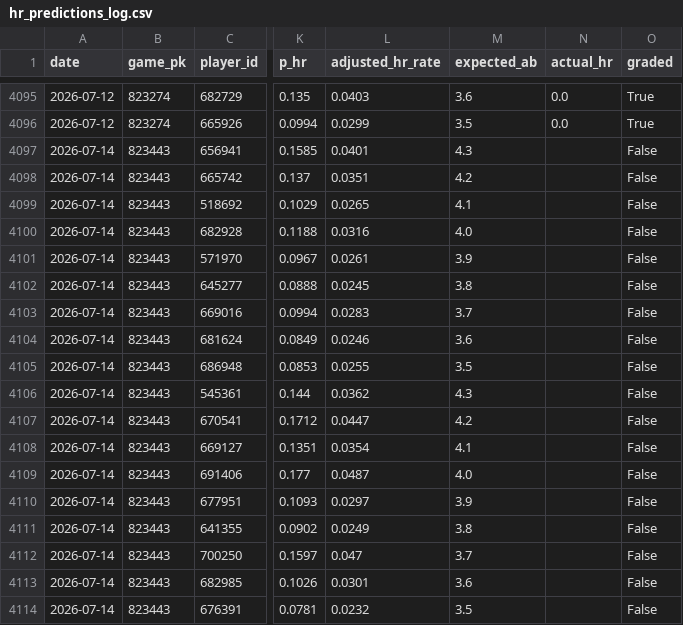
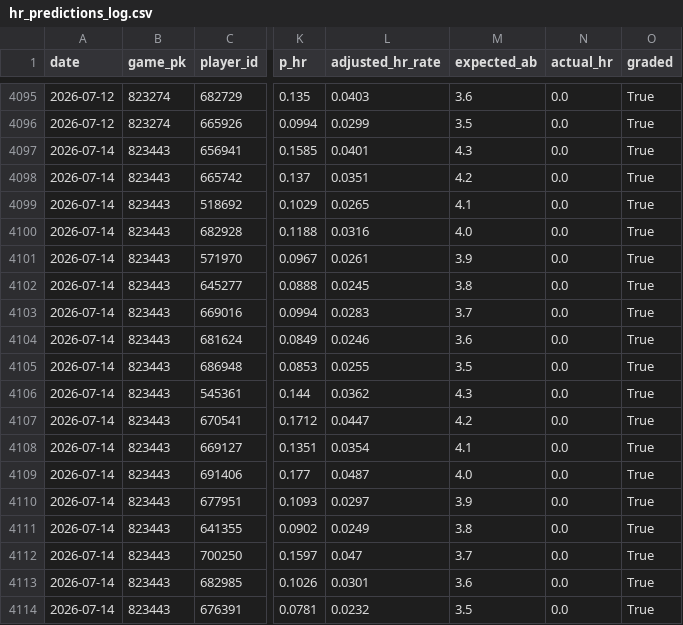
Before and after one commit to yuschajp/mlb_hits_model, a CSV file: data/ledger/hr_predictions_log.csv, drawn as a sheet; only a part is shown, gaps mark what is left out; the diff names each change by its address in the sheet, - before the commit and + after, or states it on an @@ line.

```diff
--- a/data/ledger/hr_predictions_log.csv
+++ b/data/ledger/hr_predictions_log.csv
-N4097:N4114 (actual_hr): (empty)
+N4097:N4114 (actual_hr): 0.0
-O4097:O4114 (graded): False
+O4097:O4114 (graded): True
```
Also changed, not shown: data/ledger/predictions_log.csv, data/ledger/wc_gs_predictions_log.csv, 1 other file.
